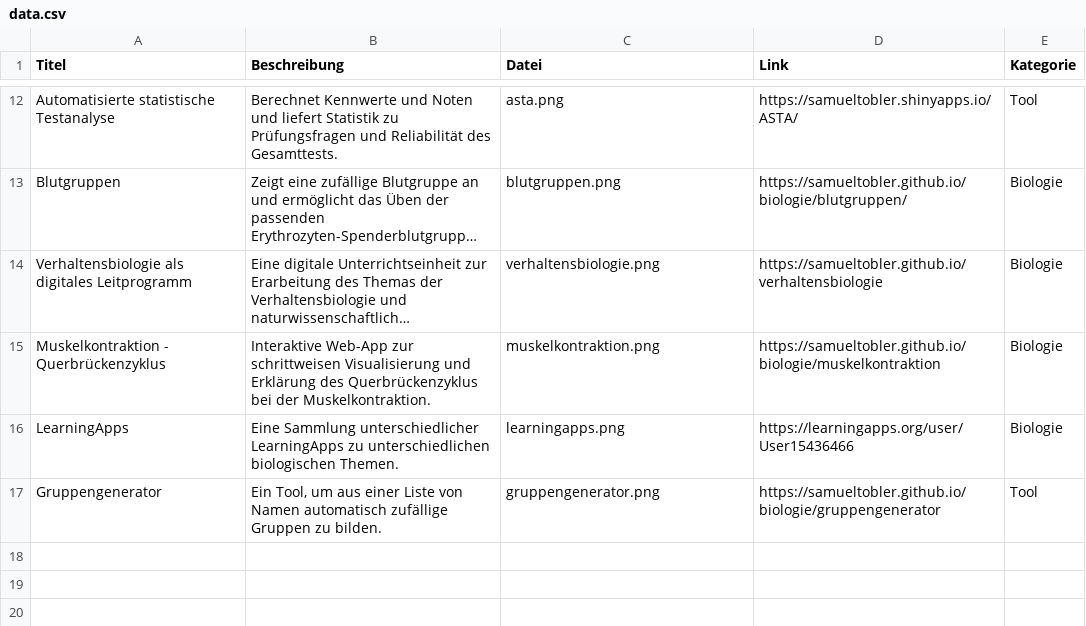
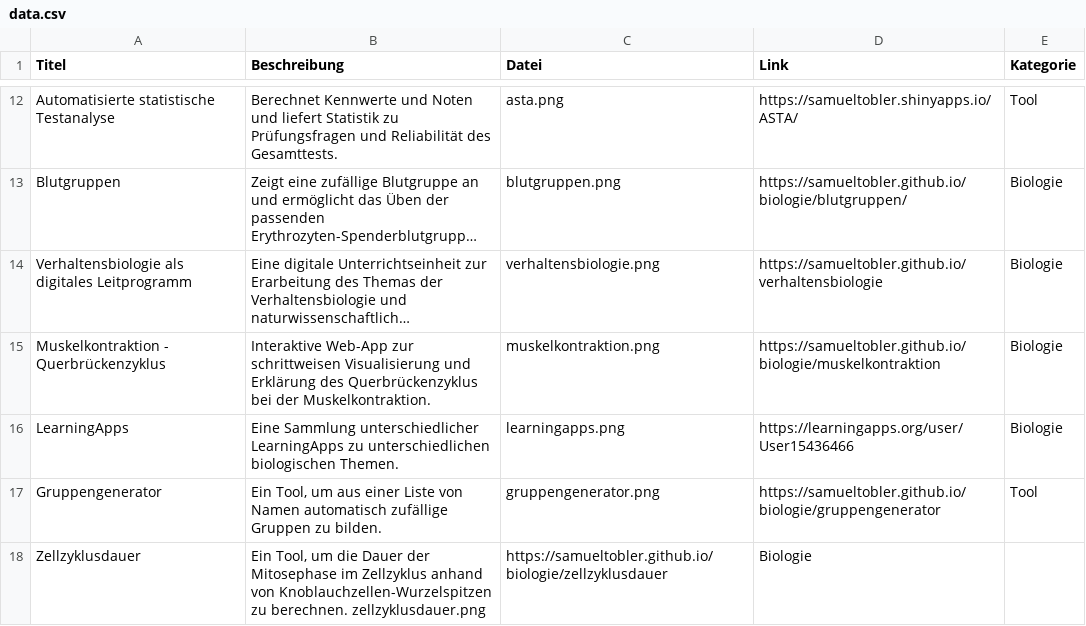
Before and after one commit to samueltobler/samueltobler.github.io, a CSV file: gymi-tools/data.csv, drawn as a sheet; only a part is shown, gaps mark what is left out; long unchanged cells end in ….

Commit message:
zellzyklusdauer

```diff
--- a/gymi-tools/data.csv
+++ b/gymi-tools/data.csv
@@ -17 +17,2 @@ LearningApps; Eine Sammlung unterschiedlicher LearningApps zu unterschiedlichen
 Gruppengenerator; Ein Tool, um aus einer Liste von Namen automatisch zufällige Gruppen zu bilden.;gruppengenerator.png;https://samueltobler.github.io/biologie/gruppengenerator;Tool
+Zellzyklusdauer; Ein Tool, um die Dauer der Mitosephase im Zellzyklus anhand von Knoblauchzellen-Wurzelspitzen zu berechnen. zellzyklusdauer.png; https://samueltobler.github.io/biologie/zellzyklusdauer; Biologie
```
Also changed, not shown: 1 other file.
